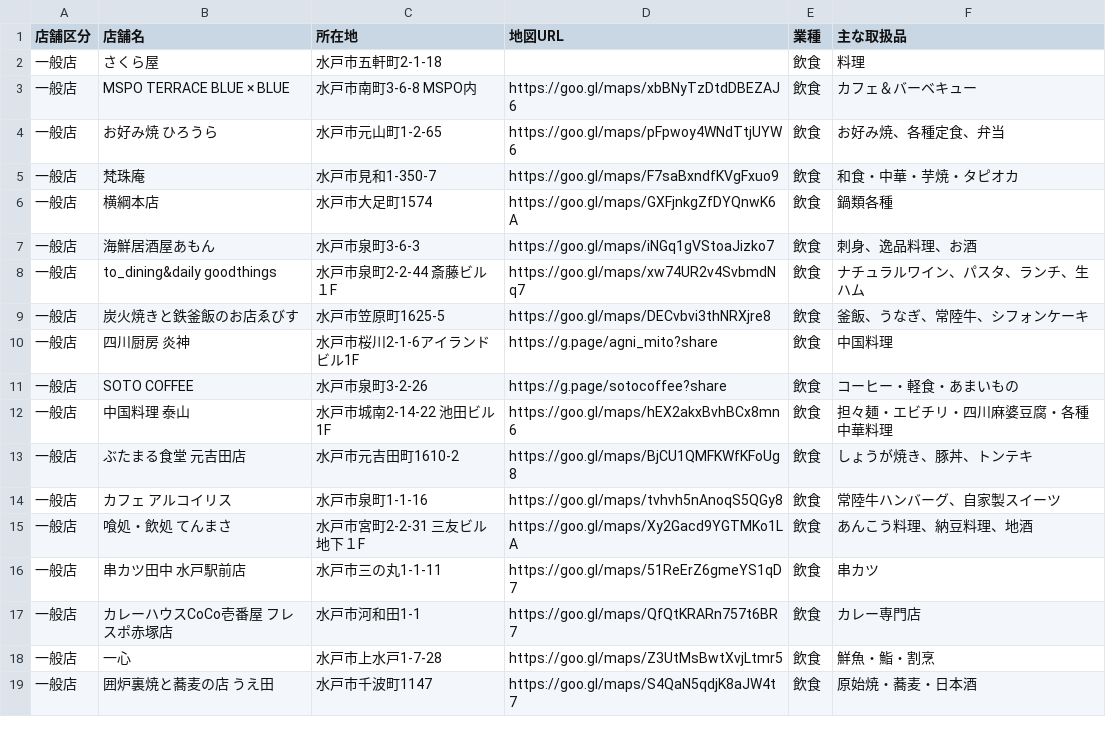
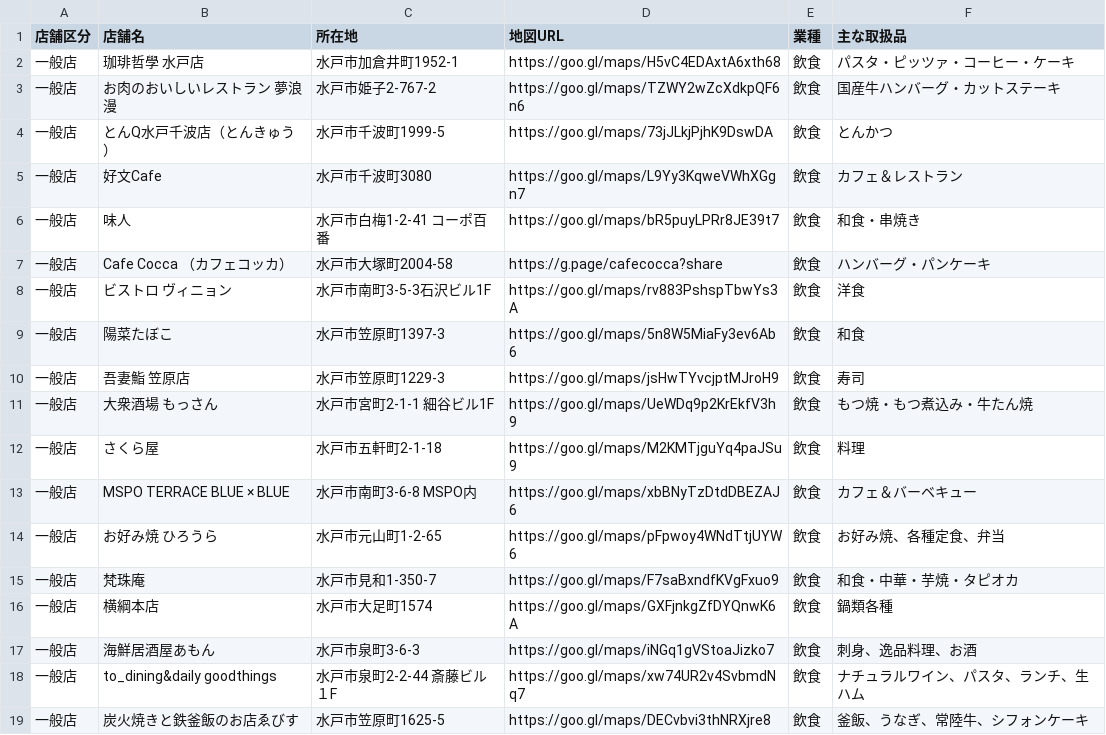
Before and after one commit to eru/mito-voucher-crawler, a CSV file: output/shop_category_飲食.csv, drawn as a sheet; only a part is shown; the shorter side is filled out with more unchanged rows.

```diff
--- a/output/shop_category_飲食.csv
+++ b/output/shop_category_飲食.csv
@@ -1,3 +1,13 @@
 店舗区分,店舗名,所在地,地図URL,業種,主な取扱品
-一般店,さくら屋,水戸市五軒町2-1-18,,飲食,料理
+一般店,珈琲哲學　水戸店,水戸市加倉井町1952-1,https://goo.gl/maps/H5vC4EDAxtA6xth68,飲食,パスタ・ピッツァ・コーヒー・ケーキ
+一般店,お肉のおいしいレストラン　夢浪漫,水戸市姫子2-767-2,https://goo.gl/maps/TZWY2wZcXdkpQF6n6,飲食,国産牛ハンバーグ・カットステーキ
+一般店,とんQ水戸千波店（とんきゅう）,水戸市千波町1999-5,https://goo.gl/maps/73jJLkjPjhK9DswDA,飲食,とんかつ
+一般店,好文Cafe,水戸市千波町3080,https://goo.gl/maps/L9Yy3KqweVWhXGgn7,飲食,カフェ＆レストラン
+一般店,味人,水戸市白梅1-2-41 コーポ百番,https://goo.gl/maps/bR5puyLPRr8JE39t7,飲食,和食・串焼き
+一般店,Cafe Cocca （カフェコッカ）,水戸市大塚町2004-58,https://g.page/cafecocca?share,飲食,ハンバーグ・パンケーキ
+一般店,ビストロ　ヴィニョン,水戸市南町3-5-3石沢ビル1F,https://goo.gl/maps/rv883PshspTbwYs3A,飲食,洋食
+一般店,陽菜たぼこ,水戸市笠原町1397-3,https://goo.gl/maps/5n8W5MiaFy3ev6Ab6,飲食,和食
+一般店,吾妻鮨　笠原店,水戸市笠原町1229-3,https://goo.gl/maps/jsHwTYvcjptMJroH9,飲食,寿司
+一般店,大衆酒場　もっさん,水戸市宮町2-1-1 細谷ビル1F,https://goo.gl/maps/UeWDq9p2KrEkfV3h9,飲食,もつ焼・もつ煮込み・牛たん焼
+一般店,さくら屋,水戸市五軒町2-1-18,https://goo.gl/maps/M2KMTjguYq4paJSu9,飲食,料理
 一般店,MSPO  TERRACE　BLUE × BLUE,水戸市南町3-6-8　MSPO内,https://goo.gl/maps/xbBNyTzDtdDBEZAJ6,飲食,カフェ＆バーベキュー
```
Also changed, not shown: output/shop_all.csv, output/shop_category_小売.csv, 2 other files.
